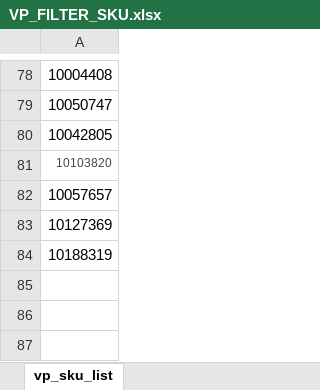
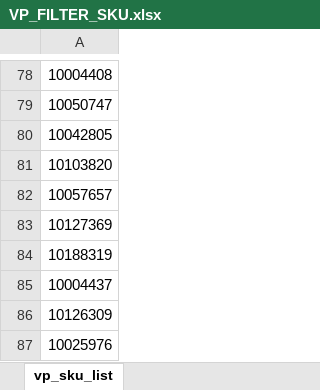
Before and after one commit to cloudkart7575/CloudKartFTP, an Excel workbook: VP/VP_FILTER_SKU.xlsx, sheet vp_sku_list, drawn as a sheet; only a part is shown, gaps mark what is left out; values as stored, in another font and other column widths than the file's, no borders; the diff names each change by its address in the sheet, - before the commit and + after, or states it on an @@ line.

Commit message:
Add files via upload

```diff
--- a/VP/VP_FILTER_SKU.xlsx (sheet vp_sku_list)
+++ b/VP/VP_FILTER_SKU.xlsx (sheet vp_sku_list)
-A81 text colour: #444444
+A81 text colour: black, text size: larger
+row 85: 10004437
+row 86: 10126309
+row 87: 10025976
```
